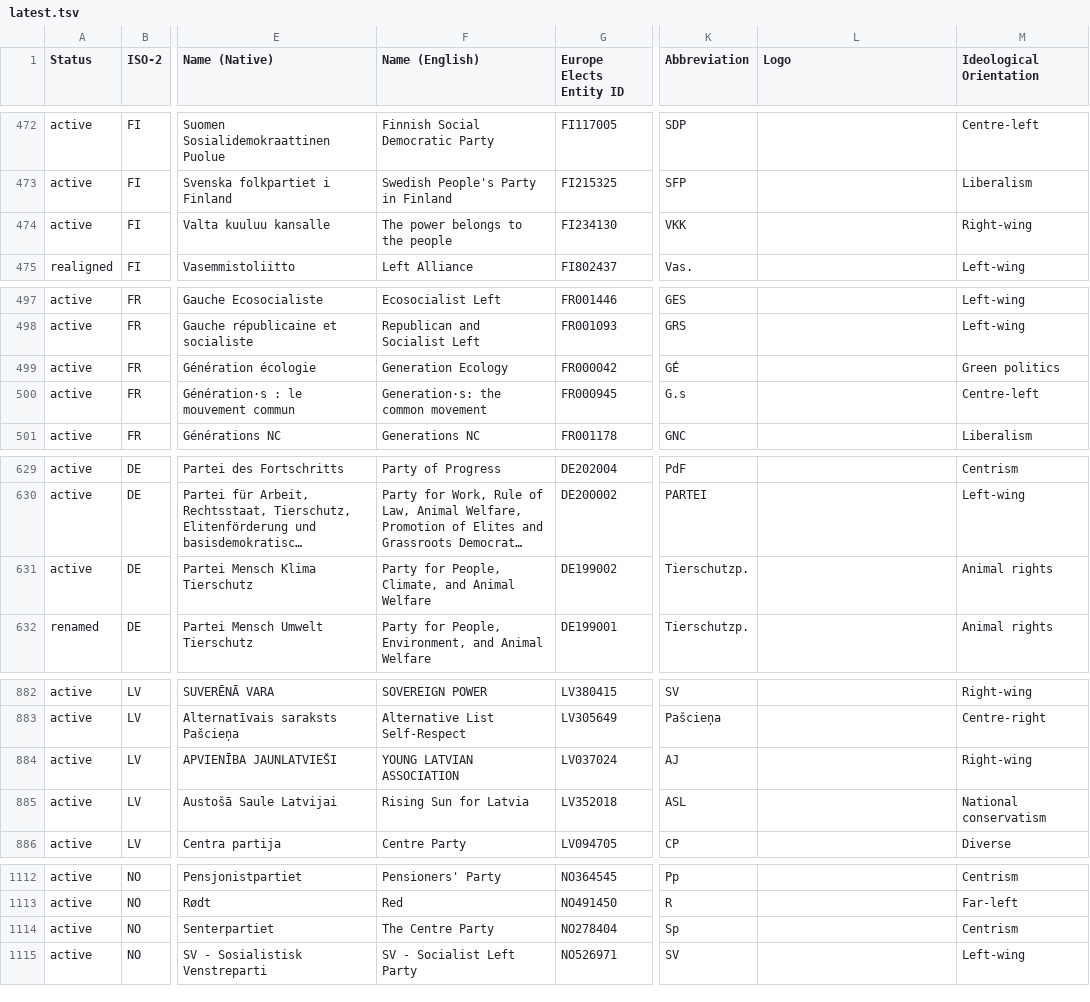
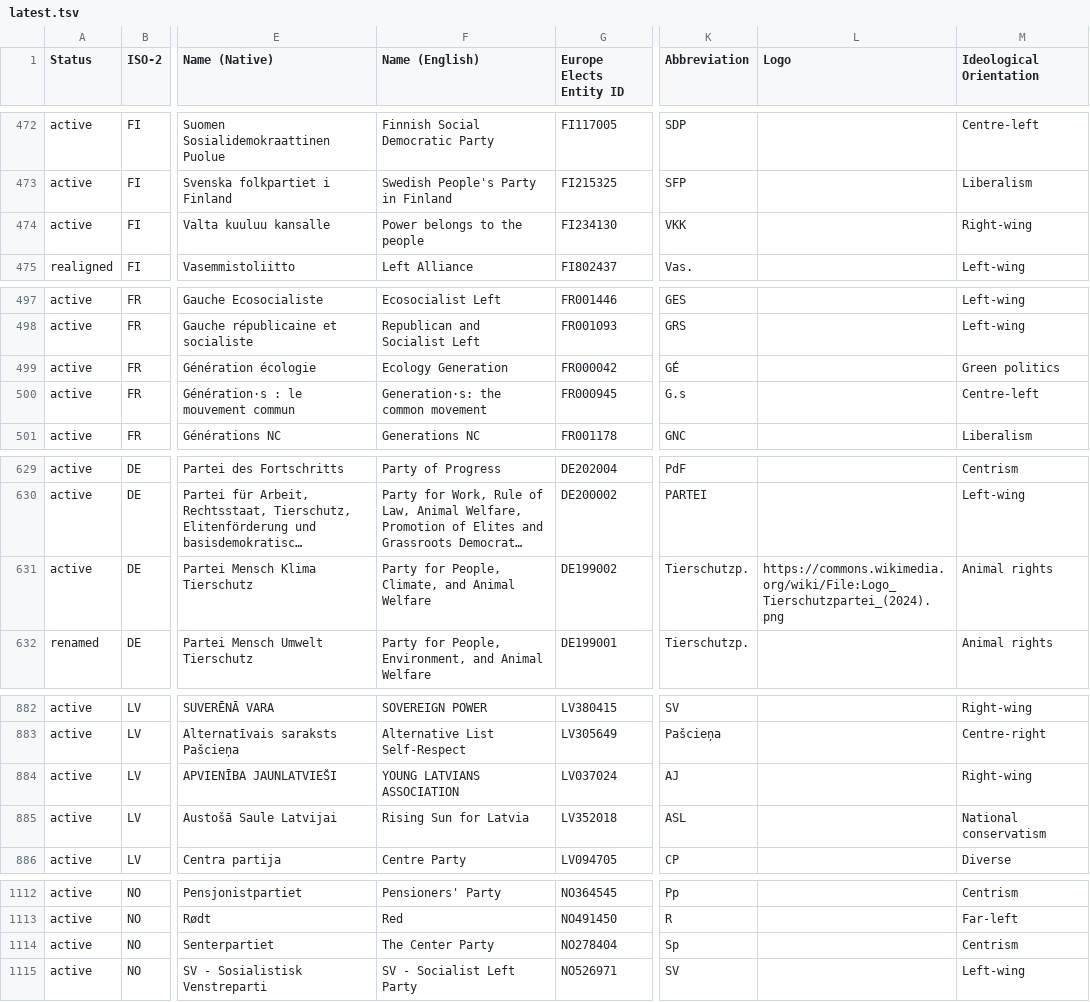
Before and after one commit to Europe-Elects/party-timelines, a TSV file: data/latest.tsv, drawn as a sheet; only a part is shown, gaps mark what is left out; long unchanged cells end in …; the diff covers the shown part only; the diff names each change by its address in the sheet, - before the commit and + after, or states it on an @@ line.

```diff
--- a/data/latest.tsv
+++ b/data/latest.tsv
-F474 (Name (English)): The power belongs to the people
+F474 (Name (English)): Power belongs to the people
-F499 (Name (English)): Generation Ecology
+F499 (Name (English)): Ecology Generation
-L631 (Logo): (empty)
+L631 (Logo): https://commons.wikimedia.org/wiki/File:Logo_Tierschutzpartei_(2024).png
-F884 (Name (English)): YOUNG LATVIAN ASSOCIATION
+F884 (Name (English)): YOUNG LATVIANS ASSOCIATION
-F1114 (Name (English)): The Centre Party
+F1114 (Name (English)): The Center Party
```
Also changed, not shown: 1 edited cell elsewhere in this file.
